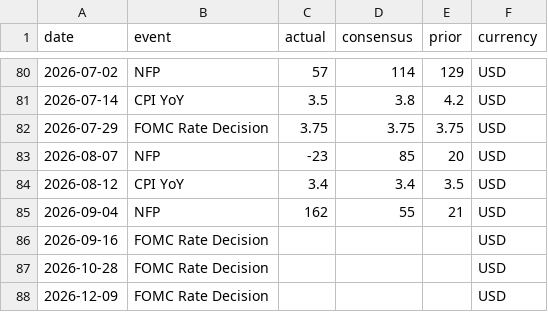
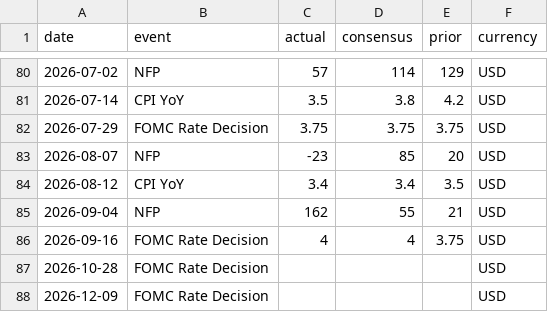
Before and after one commit to seanbmcnulty/mcm-analytics, a CSV file: data/macro_events_calendar.csv, drawn as a sheet; only a part is shown, gaps mark what is left out.

```diff
--- a/data/macro_events_calendar.csv
+++ b/data/macro_events_calendar.csv
@@ -85,3 +85,3 @@ date,event,actual,consensus,prior,currency
 2026-09-04,NFP,162,55,21,USD
-2026-09-16,FOMC Rate Decision,,,,USD
+2026-09-16,FOMC Rate Decision,4,4,3.75,USD
 2026-10-28,FOMC Rate Decision,,,,USD
```
